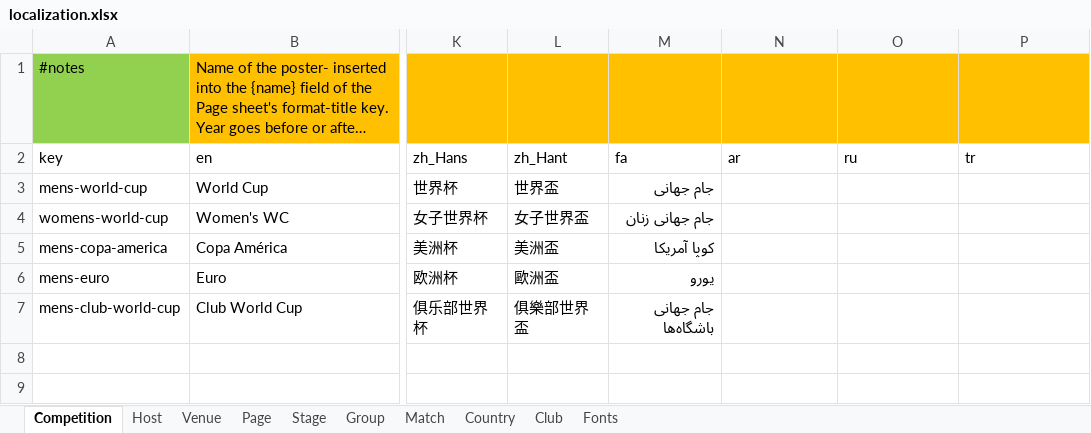
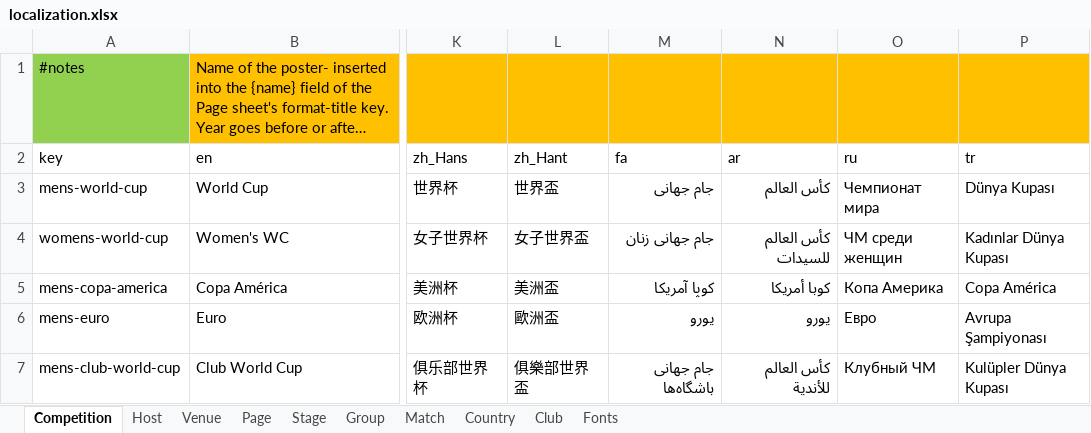
Before and after one commit to bruceoberg/soccer-tourney-poster, an Excel workbook: src/stp/database/localization.xlsx, sheet Competition, drawn as a sheet; only a part is shown, gaps mark what is left out; long unchanged cells end in …; values as stored, in another font and other column widths than the file's, no borders; table styles not drawn; the diff names each change by its address in the sheet, - before the commit and + after, or states it on an @@ line.

```diff
--- a/src/stp/database/localization.xlsx (sheet Competition)
+++ b/src/stp/database/localization.xlsx (sheet Competition)
-N3 (ar): (empty)
+N3 (ar): كأس العالم
-O3 (ru): (empty)
+O3 (ru): Чемпионат мира
-P3 (tr): (empty)
+P3 (tr): Dünya Kupası
-N4 (ar): (empty)
+N4 (ar): كأس العالم للسيدات
-O4 (ru): (empty)
+O4 (ru): ЧМ среди женщин
-P4 (tr): (empty)
+P4 (tr): Kadınlar Dünya Kupası
-N5 (ar): (empty)
+N5 (ar): كوبا أمريكا
-O5 (ru): (empty)
+O5 (ru): Копа Америка
-P5 (tr): (empty)
+P5 (tr): Copa América
-N6 (ar): (empty)
+N6 (ar): يورو
-O6 (ru): (empty)
+O6 (ru): Евро
-P6 (tr): (empty)
+P6 (tr): Avrupa Şampiyonası
-N7 (ar): (empty)
+N7 (ar): كأس العالم للأندية
-O7 (ru): (empty)
+O7 (ru): Клубный ЧМ
-P7 (tr): (empty)
+P7 (tr): Kulüpler Dünya Kupası
```
Also changed, not shown: sheet Country, sheet Venue, sheet Club, sheet Host, sheet Stage, sheet Page, 2 more sheets.
